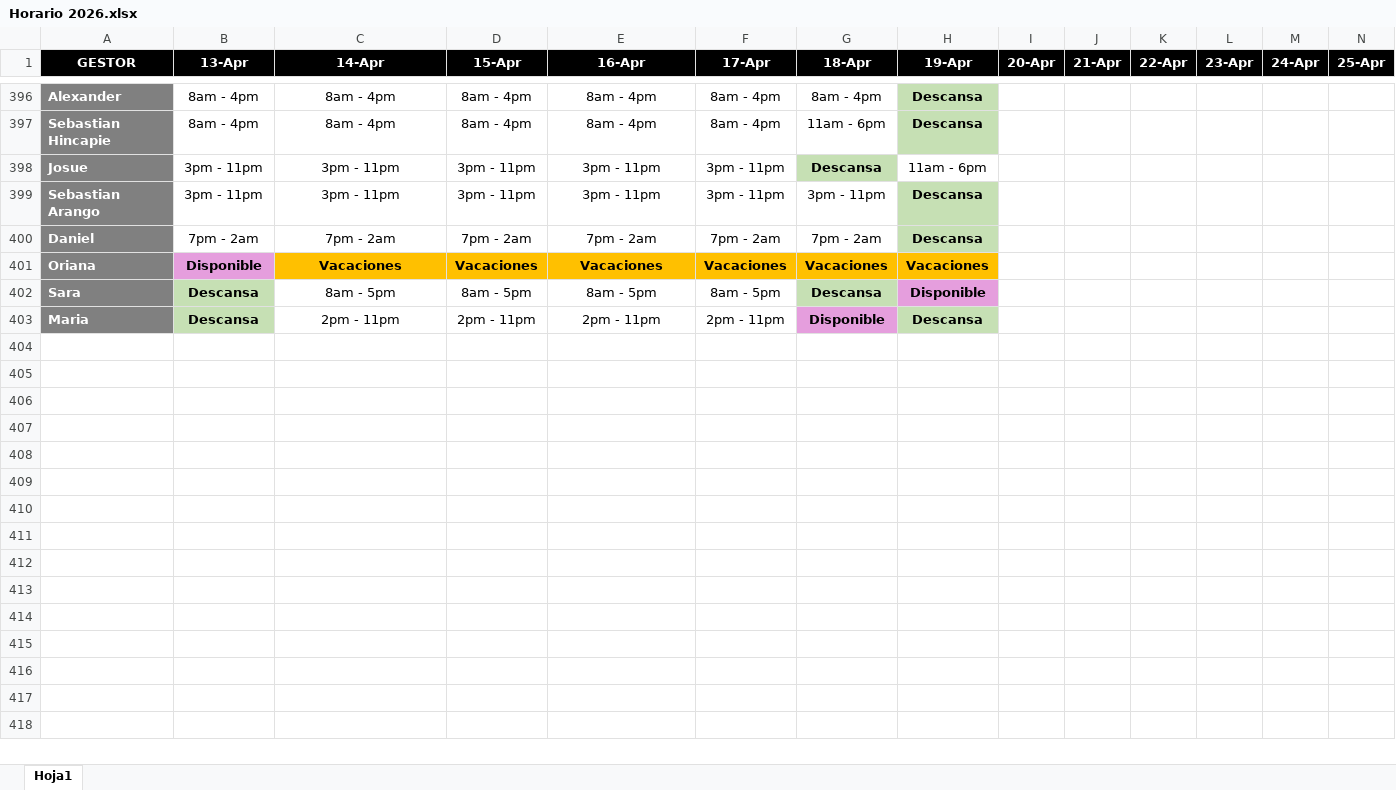
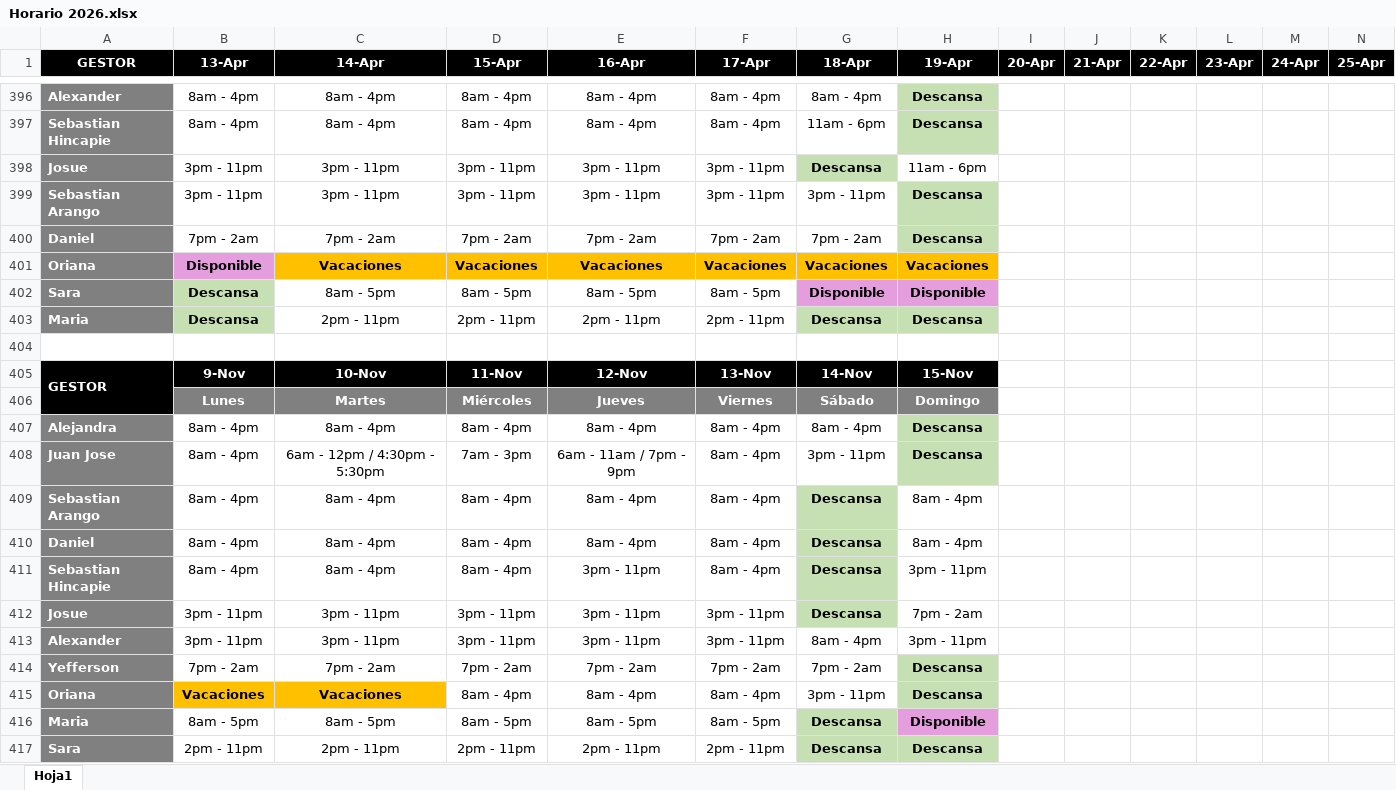
Before and after one commit to VirtualSoft026/riesgovirtualsoft, an Excel workbook: Horario/Horario 2026.xlsx, sheet Hoja1, drawn as a sheet; only a part is shown, gaps mark what is left out; values as stored, in another font and other column widths than the file's, no borders; charts and pictures not drawn; rows hold the shown columns only; the diff names each change by its address in the sheet, - before the commit and + after, or states it on an @@ line.

Commit message:
Add files via upload

```diff
--- a/Horario/Horario 2026.xlsx (sheet Hoja1)
+++ b/Horario/Horario 2026.xlsx (sheet Hoja1)
-G402 (18-Apr): Descansa
+G402 (18-Apr): Disponible
-G402 fill: #C6E0B4
+G402 fill: #E59EDD
-G403 (18-Apr): Disponible
+G403 (18-Apr): Descansa
-G403 fill: #E59EDD
+G403 fill: #C6E0B4
+row 404: (empty)
+row 405: GESTOR | 9-Nov | 10-Nov | 11-Nov | 12-Nov | 13-Nov | 14-Nov | 15-Nov
+row 406:  | Lunes | Martes | Miércoles | Jueves | Viernes | Sábado | Domingo
+row 407: Alejandra | 8am - 4pm | 8am - 4pm | 8am - 4pm | 8am - 4pm | 8am - 4pm | 8am - 4pm | Descansa
+row 408: Juan Jose | 8am - 4pm | 6am - 12pm / 4:30pm - 5:30pm | 7am - 3pm | 6am - 11am / 7pm - 9pm | 8am - 4pm | 3pm - 11pm | Descansa
+row 409: Sebastian Arango | 8am - 4pm | 8am - 4pm | 8am - 4pm | 8am - 4pm | 8am - 4pm | Descansa | 8am - 4pm
+row 410: Daniel | 8am - 4pm | 8am - 4pm | 8am - 4pm | 8am - 4pm | 8am - 4pm | Descansa | 8am - 4pm
+row 411: Sebastian Hincapie | 8am - 4pm | 8am - 4pm | 8am - 4pm | 3pm - 11pm | 8am - 4pm | Descansa | 3pm - 11pm
+row 412: Josue | 3pm - 11pm | 3pm - 11pm | 3pm - 11pm | 3pm - 11pm | 3pm - 11pm | Descansa | 7pm - 2am
+row 413: Alexander | 3pm - 11pm | 3pm - 11pm | 3pm - 11pm | 3pm - 11pm | 3pm - 11pm | 8am - 4pm | 3pm - 11pm
+row 414: Yefferson | 7pm - 2am | 7pm - 2am | 7pm - 2am | 7pm - 2am | 7pm - 2am | 7pm - 2am | Descansa
+row 415: Oriana | Vacaciones | Vacaciones | 8am - 4pm | 8am - 4pm | 8am - 4pm | 3pm - 11pm | Descansa
+row 416: Maria | 8am - 5pm | 8am - 5pm | 8am - 5pm | 8am - 5pm | 8am - 5pm | Descansa | Disponible
+row 417: Sara | 2pm - 11pm | 2pm - 11pm | 2pm - 11pm | 2pm - 11pm | 2pm - 11pm | Descansa | Descansa
```
